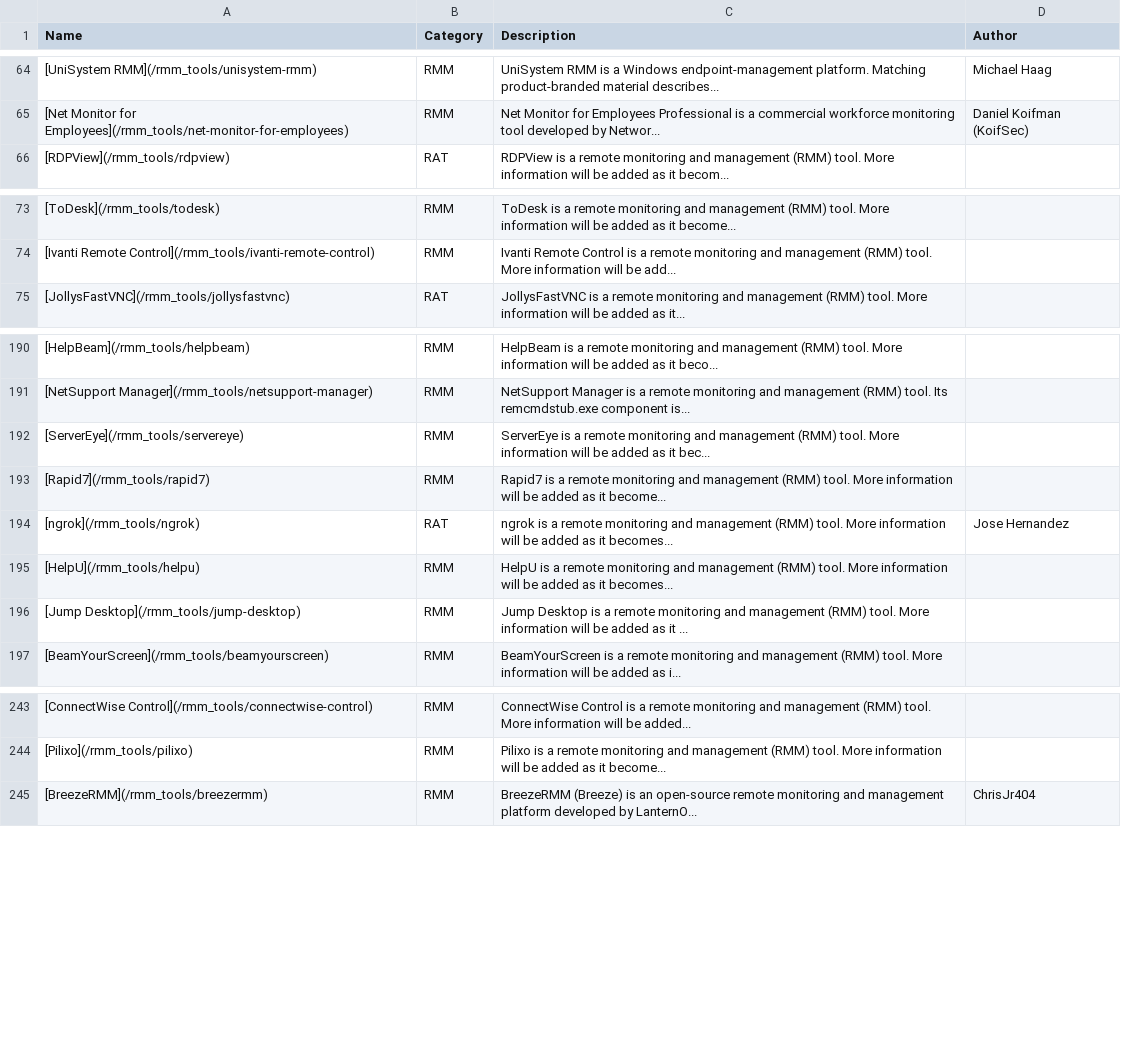
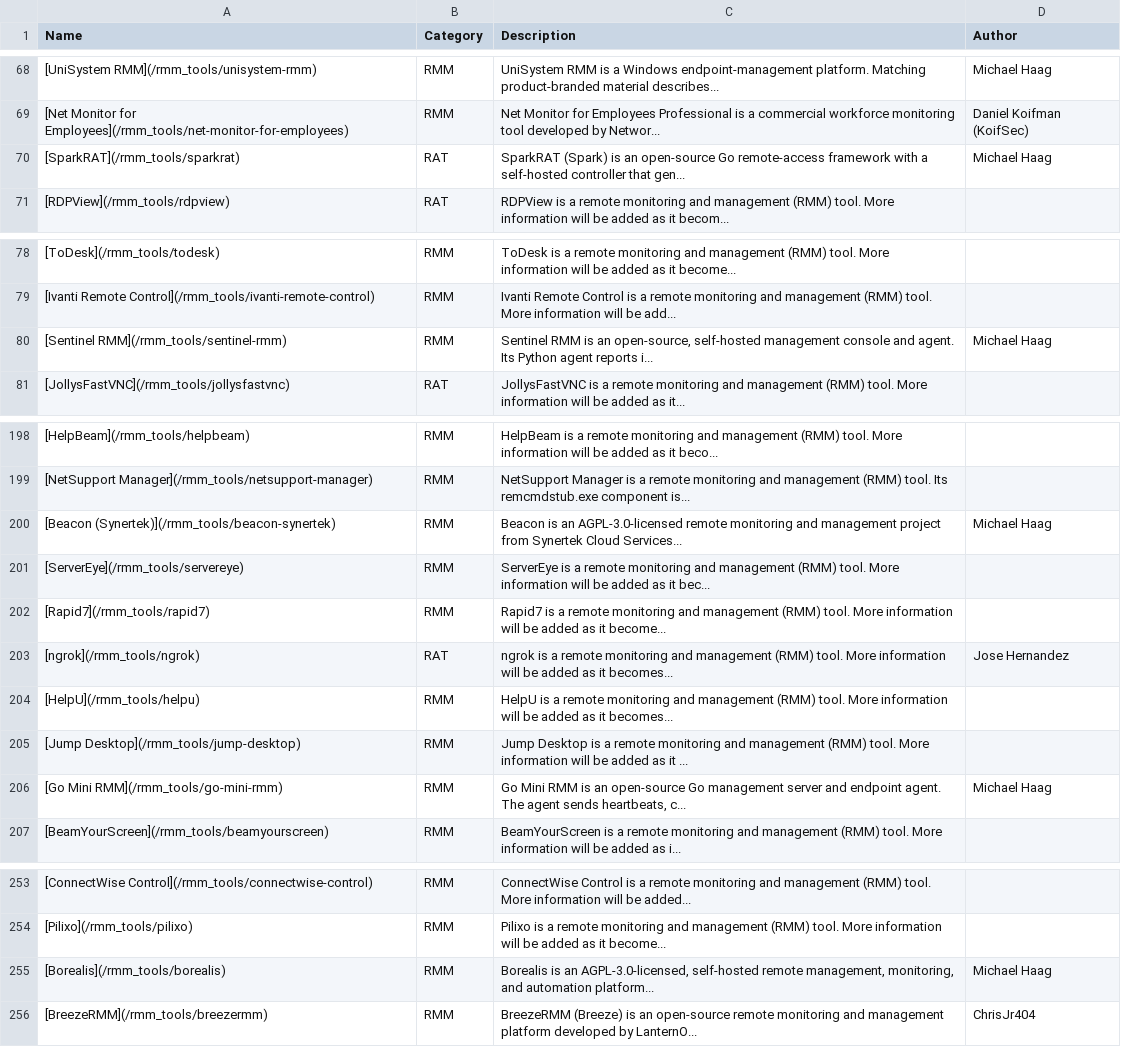
Before and after one commit to magicsword-io/LOLRMM, a CSV file: website/public/rmm_tools_table.csv, drawn as a sheet; only a part is shown, gaps mark what is left out; the diff covers the shown part only.

```diff
--- a/website/public/rmm_tools_table.csv
+++ b/website/public/rmm_tools_table.csv
@@ -65,2 +69,3 @@ Name,Category,Description,Author
 [Net Monitor for Employees](/rmm_tools/net-monitor-for-employees),RMM,Net Monitor for Employees Professional is a commercial workforce monitoring tool developed by Networ...,Daniel Koifman (KoifSec)
+[SparkRAT](/rmm_tools/sparkrat),RAT,SparkRAT (Spark) is an open-source Go remote-access framework with a self-hosted controller that gen...,Michael Haag
 [RDPView](/rmm_tools/rdpview),RAT,RDPView is a remote monitoring and management (RMM) tool. More information will be added as it becom...,
@@ -74,2 +79,3 @@ Name,Category,Description,Author
 [Ivanti Remote Control](/rmm_tools/ivanti-remote-control),RMM,Ivanti Remote Control is a remote monitoring and management (RMM) tool. More information will be add...,
+[Sentinel RMM](/rmm_tools/sentinel-rmm),RMM,"Sentinel RMM is an open-source, self-hosted management console and agent. Its Python agent reports i...",Michael Haag
 [JollysFastVNC](/rmm_tools/jollysfastvnc),RAT,JollysFastVNC is a remote monitoring and management (RMM) tool. More information will be added as it...,
@@ -191,2 +199,3 @@ Name,Category,Description,Author
 [NetSupport Manager](/rmm_tools/netsupport-manager),RMM,NetSupport Manager is a remote monitoring and management (RMM) tool. Its remcmdstub.exe component is...,
+[Beacon (Synertek)](/rmm_tools/beacon-synertek),RMM,Beacon is an AGPL-3.0-licensed remote monitoring and management project from Synertek Cloud Services...,Michael Haag
 [ServerEye](/rmm_tools/servereye),RMM,ServerEye is a remote monitoring and management (RMM) tool. More information will be added as it bec...,
@@ -196,2 +205,3 @@ Name,Category,Description,Author
 [Jump Desktop](/rmm_tools/jump-desktop),RMM,Jump Desktop is a remote monitoring and management (RMM) tool. More information will be added as it ...,
+[Go Mini RMM](/rmm_tools/go-mini-rmm),RMM,"Go Mini RMM is an open-source Go management server and endpoint agent. The agent sends heartbeats, c...",Michael Haag
 [BeamYourScreen](/rmm_tools/beamyourscreen),RMM,BeamYourScreen is a remote monitoring and management (RMM) tool. More information will be added as i...,
@@ -244,2 +254,3 @@ Name,Category,Description,Author
 [Pilixo](/rmm_tools/pilixo),RMM,Pilixo is a remote monitoring and management (RMM) tool. More information will be added as it become...,
+[Borealis](/rmm_tools/borealis),RMM,"Borealis is an AGPL-3.0-licensed, self-hosted remote management, monitoring, and automation platform...",Michael Haag
 [BreezeRMM](/rmm_tools/breezermm),RMM,BreezeRMM (Breeze) is an open-source remote monitoring and management platform developed by LanternO...,ChrisJr404
```
Also changed, not shown: 9 added rows elsewhere in this file, 23 other files.
